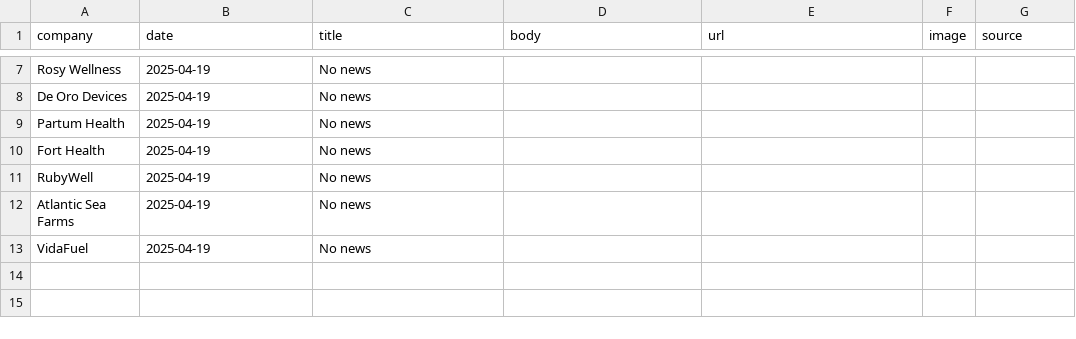
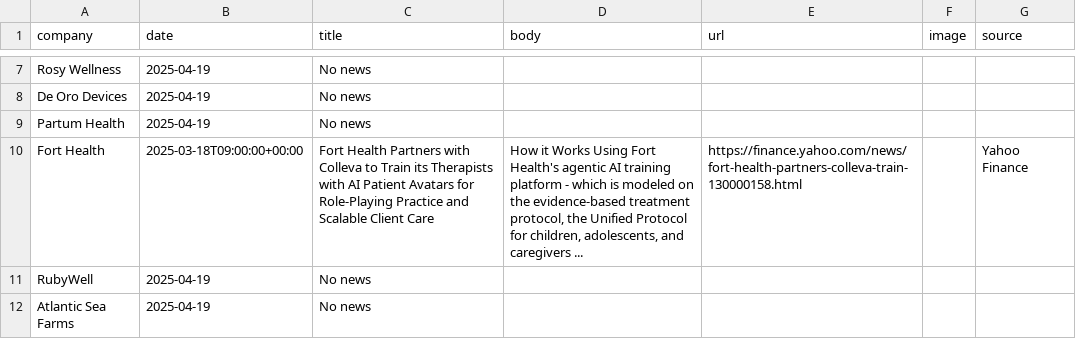
Before and after one commit to lloydchang/zzz-company-news, a CSV file: aggregated-news.csv, drawn as a sheet; only a part is shown, gaps mark what is left out; the shorter side is filled out with more unchanged rows.

```diff
--- a/aggregated-news.csv
+++ b/aggregated-news.csv
@@ -9,3 +9,3 @@ company,date,title,body,url,image,source
 "Partum Health","2025-04-19","No news",,,,
-"Fort Health","2025-04-19","No news",,,,
+"Fort Health",2025-03-18T09:00:00+00:00,Fort Health Partners with Colleva to Train its Therapists with AI Patient Avatars for Role-Playing Practice and Scalable Client Care,"How it Works Using Fort Health's agentic AI training platform - which is modeled on the evidence-based treatment protocol, the Unified Protocol for children, adolescents, and caregivers ...",https://finance.yahoo.com/news/fort-health-partners-colleva-train-130000158.html,,Yahoo Finance
 "RubyWell","2025-04-19","No news",,,,
```
Also changed, not shown: 3 other files.
